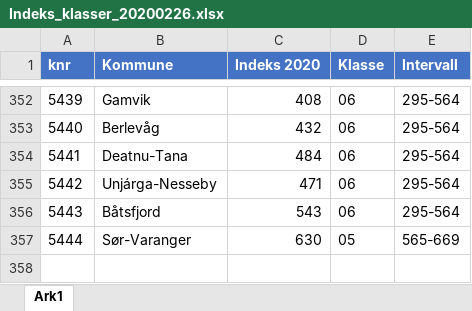
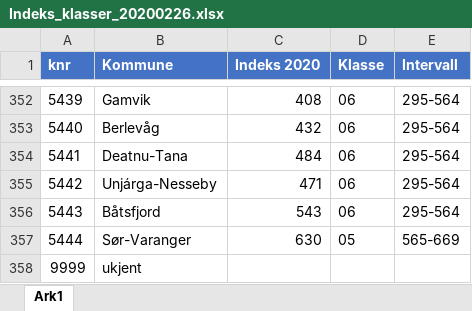
Before and after one commit to TrondelagiTall/mal, an Excel workbook: Indeks_klasser_20200226.xlsx, sheet Ark1, drawn as a sheet; only a part is shown, gaps mark what is left out; values as stored, in another font and other column widths than the file's, no borders; table styles not drawn; the diff names each change by its address in the sheet, - before the commit and + after, or states it on an @@ line.

Commit message:
Update Indeks_klasser_20200226.xlsx

```diff
--- a/Indeks_klasser_20200226.xlsx (sheet Ark1)
+++ b/Indeks_klasser_20200226.xlsx (sheet Ark1)
+row 358: 9999 | ukjent
```
